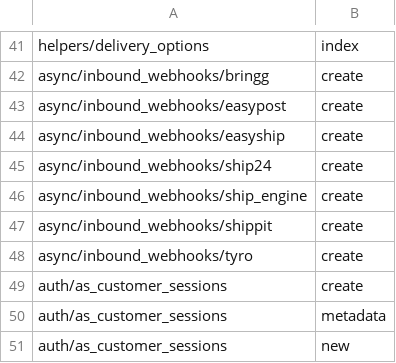
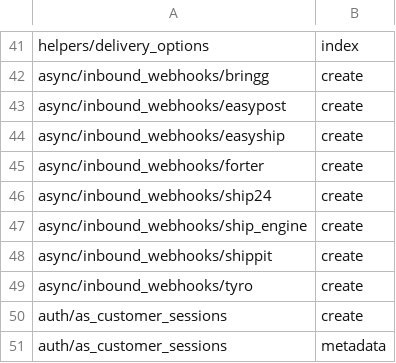
Before and after one commit to GetStoreConnect/base-theme, a CSV file: controllers.csv, drawn as a sheet; only a part is shown, gaps mark what is left out; the shorter side is filled out with more unchanged rows.

```diff
--- a/controllers.csv
+++ b/controllers.csv
@@ -44,2 +44,3 @@ async/inbound_webhooks/easypost,create
 async/inbound_webhooks/easyship,create
+async/inbound_webhooks/forter,create
 async/inbound_webhooks/ship24,create
```
Also changed, not shown: translations/en.default.csv.
